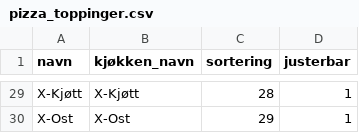
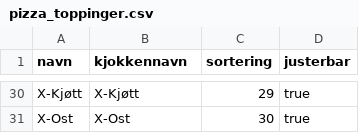
Before and after one commit to Abdulhadi-Abdo/PizzaXpressen-Halden, a CSV file: PizzaXpressenHalden/Data/pizza_toppinger.csv, drawn as a sheet; only a part is shown, gaps mark what is left out; addresses are those after the commit; the diff covers the shown part only; the diff names each change by its address in the sheet, - before the commit and + after, or states it on an @@ line.

```diff
--- a/PizzaXpressenHalden/Data/pizza_toppinger.csv
+++ b/PizzaXpressenHalden/Data/pizza_toppinger.csv
-B1: kjøkken_navn
+B1: kjokkennavn
-C30 (sortering): 28
+C30 (sortering): 29
-D30:D31 (justerbar): 1
+D30:D31 (justerbar): true
-C31 (sortering): 29
+C31 (sortering): 30
```
Also changed, not shown: 1 added row and 27 edited cells elsewhere in this file.
